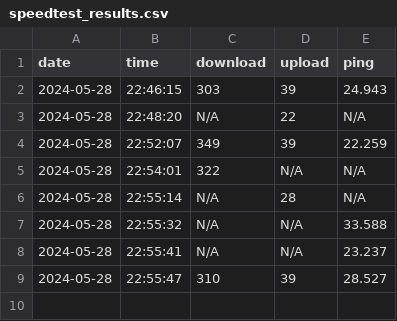
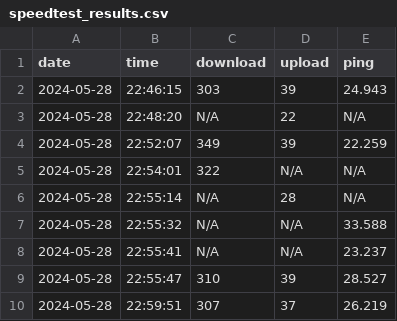
Before and after one commit to ArchieAbr/Coding_Challenges, a CSV file: Python/speed_test_project/speedtest_results.csv, drawn as a sheet; the diff names each change by its address in the sheet, - before the commit and + after, or states it on an @@ line.

```diff
--- a/Python/speed_test_project/speedtest_results.csv
+++ b/Python/speed_test_project/speedtest_results.csv
+row 10: 2024-05-28 | 22:59:51 | 307 | 37 | 26.219
```
Also changed, not shown: 2 other files.
